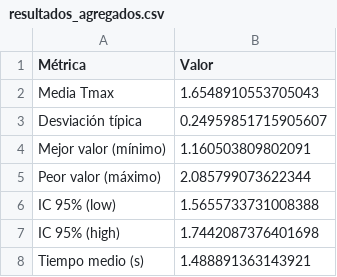
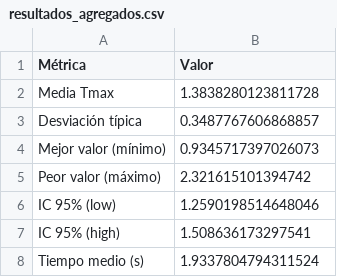
Before and after one commit to arambarricalvoj/oha_misc_ucm-uned_25-26, a CSV file: tema3/python/resultados_agregados.csv, drawn as a sheet.

```diff
--- a/tema3/python/resultados_agregados.csv
+++ b/tema3/python/resultados_agregados.csv
@@ -1,8 +1,8 @@
 Métrica,Valor
-Media Tmax,1.6548910553705043
-Desviación típica,0.24959851715905607
-Mejor valor (mínimo),1.160503809802091
-Peor valor (máximo),2.085799073622344
-IC 95% (low),1.5655733731008388
-IC 95% (high),1.7442087376401698
-Tiempo medio (s),1.488891363143921
+Media Tmax,1.3838280123811728
+Desviación típica,0.3487767606868857
+Mejor valor (mínimo),0.9345717397026073
+Peor valor (máximo),2.321615101394742
+IC 95% (low),1.2590198514648046
+IC 95% (high),1.508636173297541
+Tiempo medio (s),1.9337804794311524
```
Also changed, not shown: tema3/python/resultados_individuales.csv, 8 other files.
